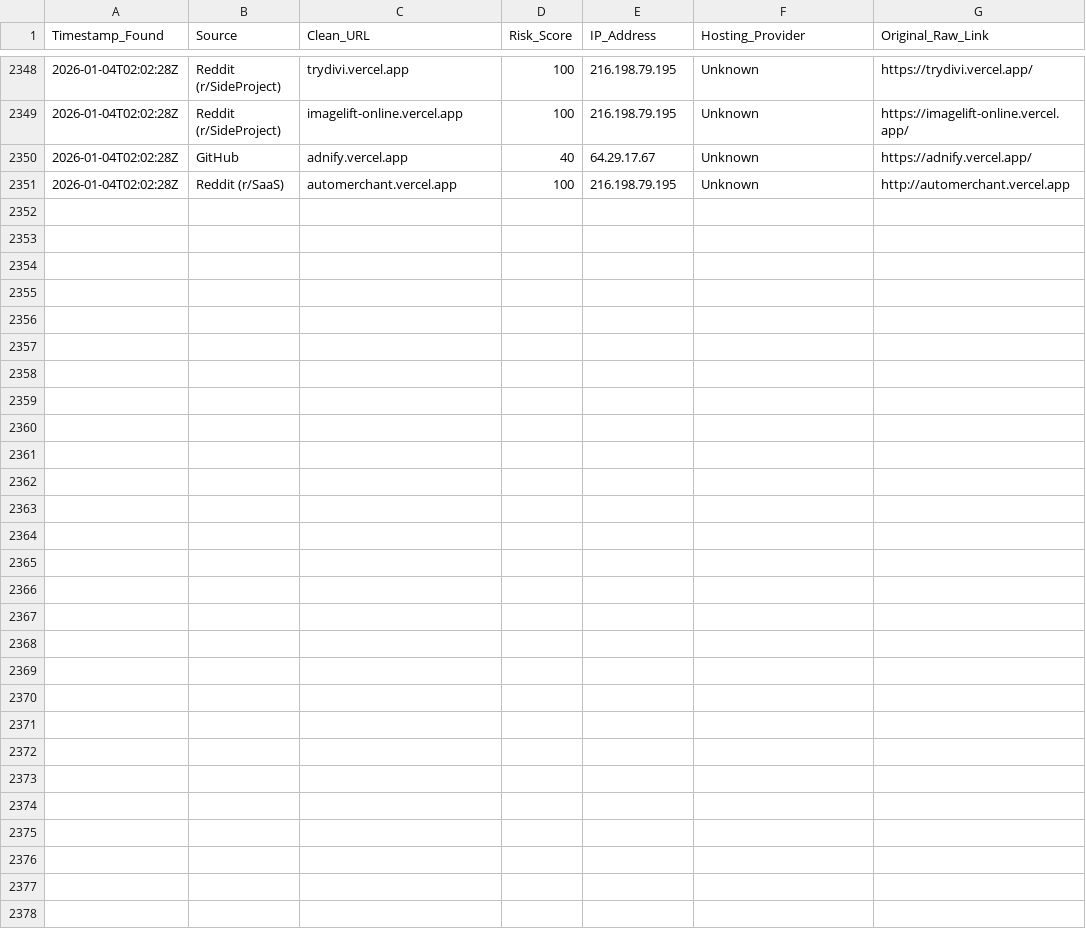
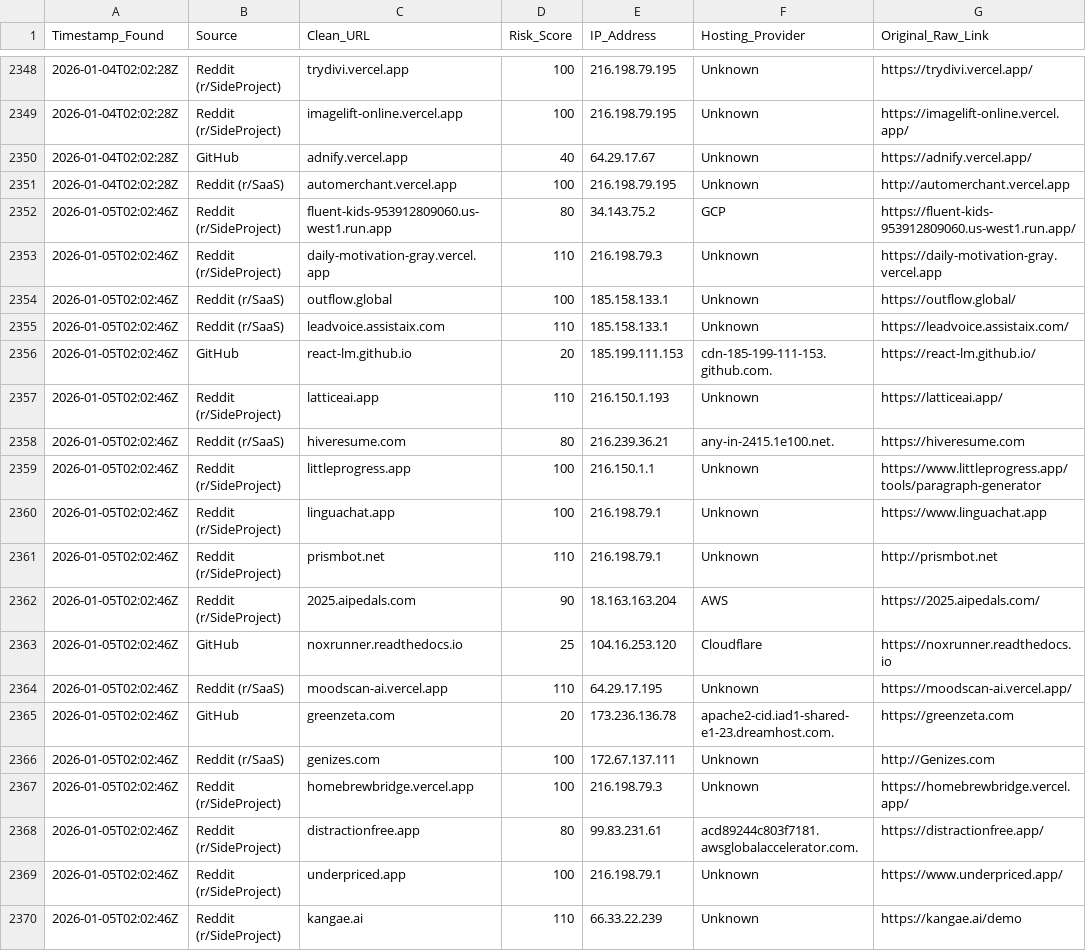
Before and after one commit to apadams/ai-safety-processing-engine, a CSV file: master_threat_db.csv, drawn as a sheet; only a part is shown, gaps mark what is left out; the diff names each change by its address in the sheet, - before the commit and + after, or states it on an @@ line.

Commit message:
Daily Intel Update: 2026-01-05

```diff
--- a/master_threat_db.csv
+++ b/master_threat_db.csv
+row 2352: 2026-01-05T02:02:46Z | Reddit (r/SideProject) | fluent-kids-953912809060.us-west1.run.app | 80 | 34.143.75.2 | GCP | https://fluent-kids-953912809060.us-west1.run.app/
+row 2353: 2026-01-05T02:02:46Z | Reddit (r/SideProject) | daily-motivation-gray.vercel.app | 110 | 216.198.79.3 | Unknown | https://daily-motivation-gray.vercel.app
+row 2354: 2026-01-05T02:02:46Z | Reddit (r/SaaS) | outflow.global | 100 | 185.158.133.1 | Unknown | https://outflow.global/
+row 2355: 2026-01-05T02:02:46Z | Reddit (r/SaaS) | leadvoice.assistaix.com | 110 | 185.158.133.1 | Unknown | https://leadvoice.assistaix.com/
+row 2356: 2026-01-05T02:02:46Z | GitHub | react-lm.github.io | 20 | 185.199.111.153 | cdn-185-199-111-153.github.com. | https://react-lm.github.io/
+row 2357: 2026-01-05T02:02:46Z | Reddit (r/SideProject) | latticeai.app | 110 | 216.150.1.193 | Unknown | https://latticeai.app/
+row 2358: 2026-01-05T02:02:46Z | Reddit (r/SaaS) | hiveresume.com | 80 | 216.239.36.21 | any-in-2415.1e100.net. | https://hiveresume.com
+row 2359: 2026-01-05T02:02:46Z | Reddit (r/SideProject) | littleprogress.app | 100 | 216.150.1.1 | Unknown | https://www.littleprogress.app/tools/paragraph-generator
+row 2360: 2026-01-05T02:02:46Z | Reddit (r/SideProject) | linguachat.app | 100 | 216.198.79.1 | Unknown | https://www.linguachat.app
+row 2361: 2026-01-05T02:02:46Z | Reddit (r/SideProject) | prismbot.net | 110 | 216.198.79.1 | Unknown | http://prismbot.net
+row 2362: 2026-01-05T02:02:46Z | Reddit (r/SideProject) | 2025.aipedals.com | 90 | 18.163.163.204 | AWS | https://2025.aipedals.com/
+row 2363: 2026-01-05T02:02:46Z | GitHub | noxrunner.readthedocs.io | 25 | 104.16.253.120 | Cloudflare | https://noxrunner.readthedocs.io
+row 2364: 2026-01-05T02:02:46Z | Reddit (r/SaaS) | moodscan-ai.vercel.app | 110 | 64.29.17.195 | Unknown | https://moodscan-ai.vercel.app/
+row 2365: 2026-01-05T02:02:46Z | GitHub | greenzeta.com | 20 | 173.236.136.78 | apache2-cid.iad1-shared-e1-23.dreamhost.com. | https://greenzeta.com
+row 2366: 2026-01-05T02:02:46Z | Reddit (r/SaaS) | genizes.com | 100 | 172.67.137.111 | Unknown | http://Genizes.com
+row 2367: 2026-01-05T02:02:46Z | Reddit (r/SideProject) | homebrewbridge.vercel.app | 100 | 216.198.79.3 | Unknown | https://homebrewbridge.vercel.app/
+row 2368: 2026-01-05T02:02:46Z | Reddit (r/SideProject) | distractionfree.app | 80 | 99.83.231.61 | acd89244c803f7181.awsglobalaccelerator.com. | https://distractionfree.app/
+row 2369: 2026-01-05T02:02:46Z | Reddit (r/SideProject) | underpriced.app | 100 | 216.198.79.1 | Unknown | https://www.underpriced.app/
+row 2370: 2026-01-05T02:02:46Z | Reddit (r/SideProject) | kangae.ai | 110 | 66.33.22.239 | Unknown | https://kangae.ai/demo
```
